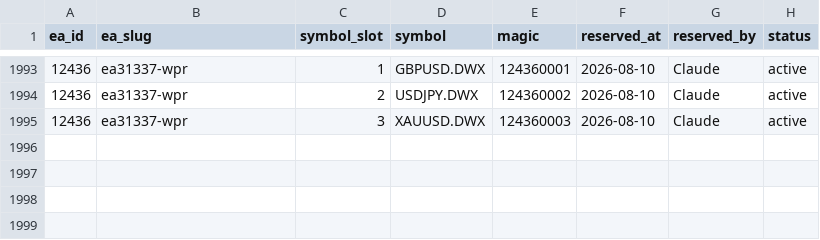
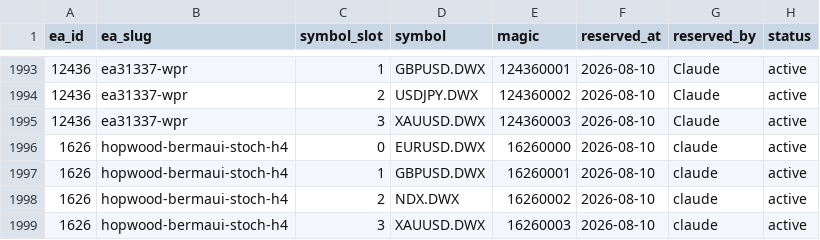
Before and after one commit to QuantMechanica/VPS-PortfolioBuild, a CSV file: framework/registry/magic_numbers.csv, drawn as a sheet; only a part is shown, gaps mark what is left out; the diff names each change by its address in the sheet, - before the commit and + after, or states it on an @@ line.

```diff
--- a/framework/registry/magic_numbers.csv
+++ b/framework/registry/magic_numbers.csv
+row 1996: 1626 | hopwood-bermaui-stoch-h4 | 0 | EURUSD.DWX | 16260000 | 2026-08-10 | claude | active
+row 1997: 1626 | hopwood-bermaui-stoch-h4 | 1 | GBPUSD.DWX | 16260001 | 2026-08-10 | claude | active
+row 1998: 1626 | hopwood-bermaui-stoch-h4 | 2 | NDX.DWX | 16260002 | 2026-08-10 | claude | active
+row 1999: 1626 | hopwood-bermaui-stoch-h4 | 3 | XAUUSD.DWX | 16260003 | 2026-08-10 | claude | active
```
Also changed, not shown: framework/registry/ea_id_registry.csv, 8 other files.
